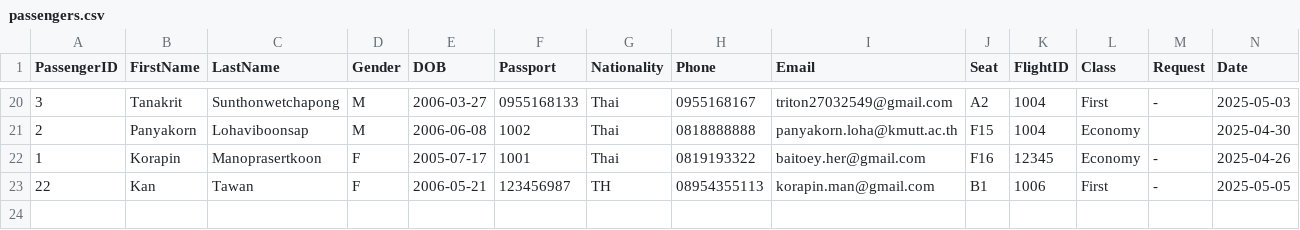
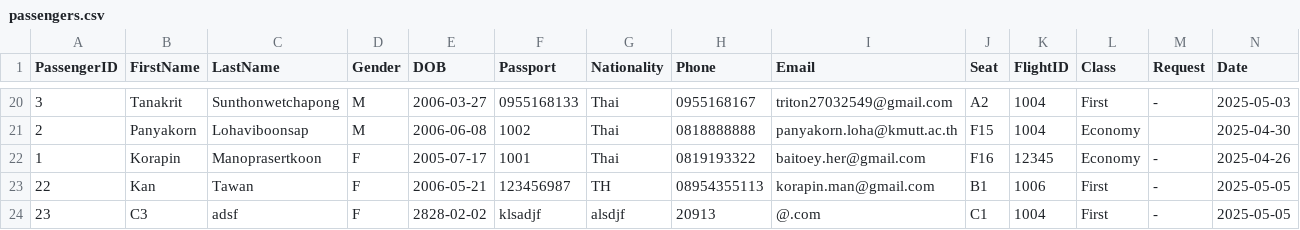
Before and after one commit to Mixkyy/Final-Project-Semester-2, a CSV file: passengers.csv, drawn as a sheet; only a part is shown, gaps mark what is left out; rows hold the shown columns only; the diff names each change by its address in the sheet, - before the commit and + after, or states it on an @@ line.

```diff
--- a/passengers.csv
+++ b/passengers.csv
+row 24: 23 | C3 | adsf | F | 2828-02-02 | klsadjf | alsdjf | 20913 | @.com | C1 | 1004 | First | - | 2025-05-05
```
Also changed, not shown: history.csv, 1 other file.
